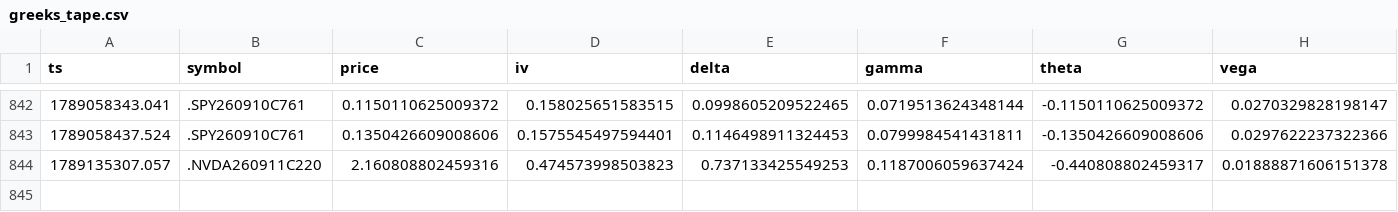
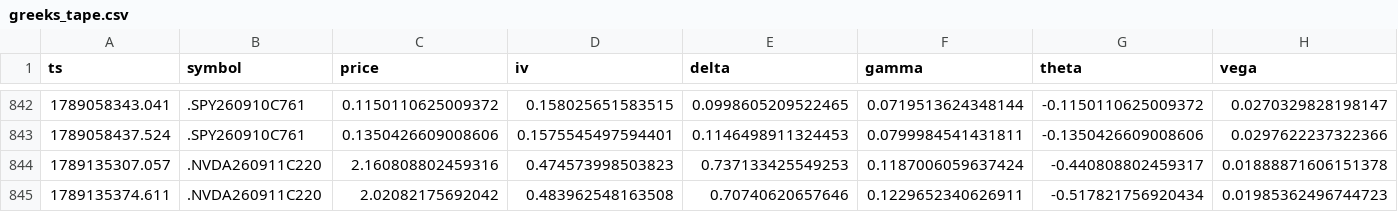
Before and after one commit to giancuffaro/discord-sniper, a CSV file: greeks_tape.csv, drawn as a sheet; only a part is shown, gaps mark what is left out; rows hold the shown columns only; the diff names each change by its address in the sheet, - before the commit and + after, or states it on an @@ line.

```diff
--- a/greeks_tape.csv
+++ b/greeks_tape.csv
+row 845: 1789135374.611 | .NVDA260911C220 | 2.02082175692042 | 0.483962548163508 | 0.70740620657646 | 0.1229652340626911 | -0.517821756920434 | 0.01985362496744723
```
Also changed, not shown: 3 other files.
